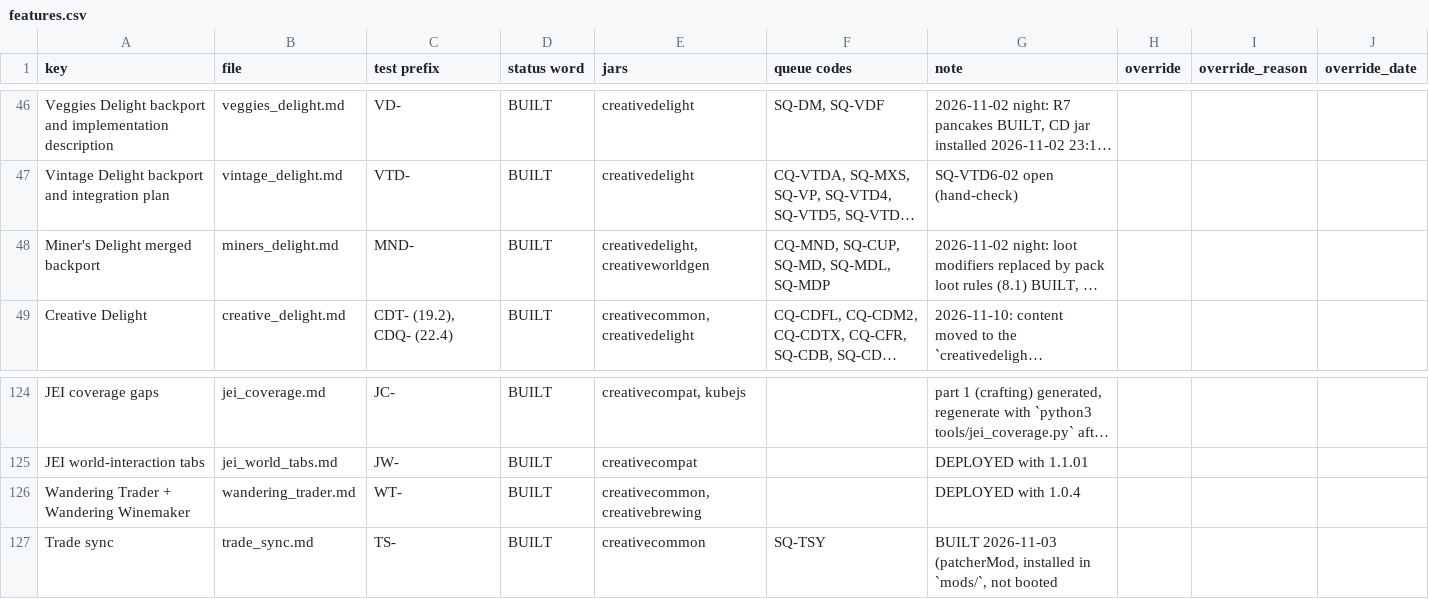
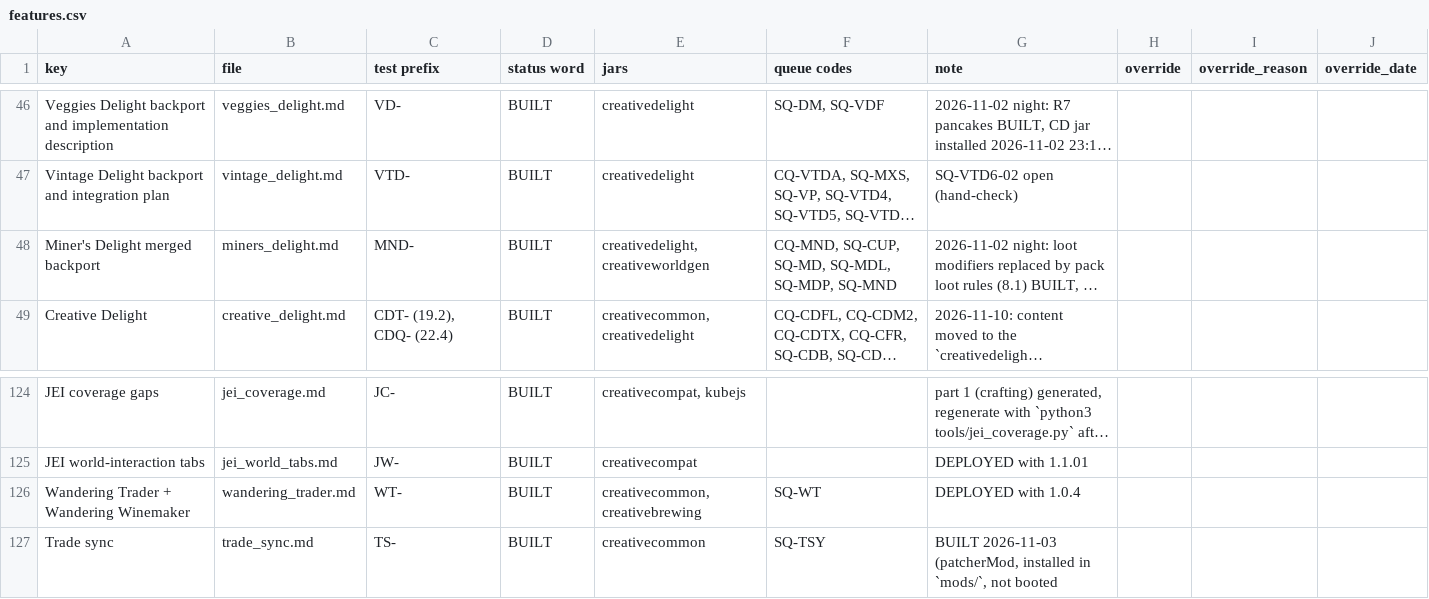
Before and after one commit to SaintAlfonzo/CreativeEngineering, a CSV file: feature_writeup/status/features.csv, drawn as a sheet; only a part is shown, gaps mark what is left out; long unchanged cells end in …; the diff names each change by its address in the sheet, - before the commit and + after, or states it on an @@ line.

```diff
--- a/feature_writeup/status/features.csv
+++ b/feature_writeup/status/features.csv
-F48 (queue codes): CQ-MND, SQ-CUP, SQ-MD, SQ-MDL, SQ-MDP
+F48 (queue codes): CQ-MND, SQ-CUP, SQ-MD, SQ-MDL, SQ-MDP, SQ-MND
-F126 (queue codes): (empty)
+F126 (queue codes): SQ-WT
```
Also changed, not shown: feature_writeup/todo/rows/creative_mods.csv, feature_writeup/todo/rows/loot_and_trade.csv, 21 other files.
